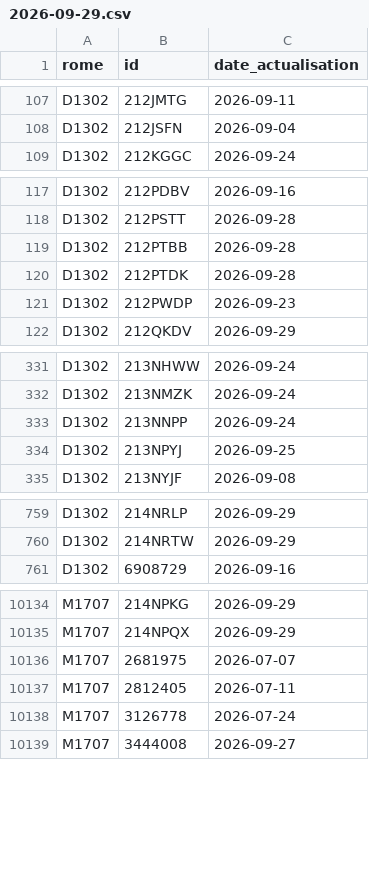
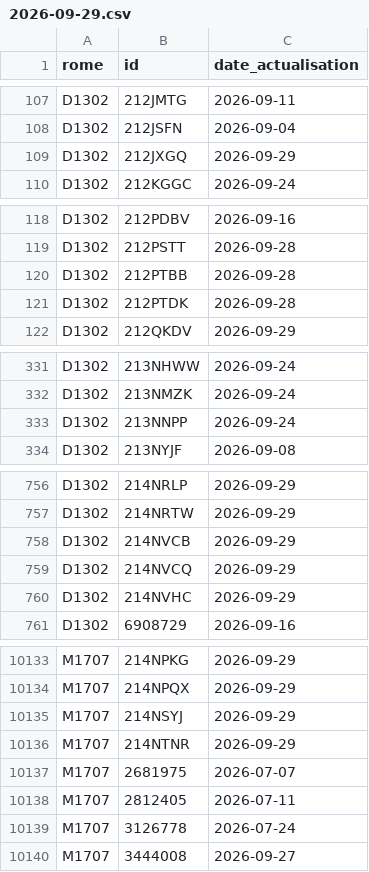
Before and after one commit to Jean-16-maker/metier, a CSV file: data/actives/2026-09-29.csv, drawn as a sheet; only a part is shown, gaps mark what is left out; removed rows and columns are numbered as before the commit, all else as after; the diff covers the shown part only; the diff names each change by its address in the sheet, - before the commit and + after, or states it on an @@ line.

```diff
--- a/data/actives/2026-09-29.csv
+++ b/data/actives/2026-09-29.csv
+row 109: D1302 | 212JXGQ | 2026-09-29
-row 121: D1302 | 212PWDP | 2026-09-23
-row 334: D1302 | 213NPYJ | 2026-09-25
+row 758: D1302 | 214NVCB | 2026-09-29
+row 759: D1302 | 214NVCQ | 2026-09-29
+row 760: D1302 | 214NVHC | 2026-09-29
+row 10135: M1707 | 214NSYJ | 2026-09-29
+row 10136: M1707 | 214NTNR | 2026-09-29
```
Also changed, not shown: 3 removed rows and 8 edited cells elsewhere in this file, data/serie.csv, 4 other files.
